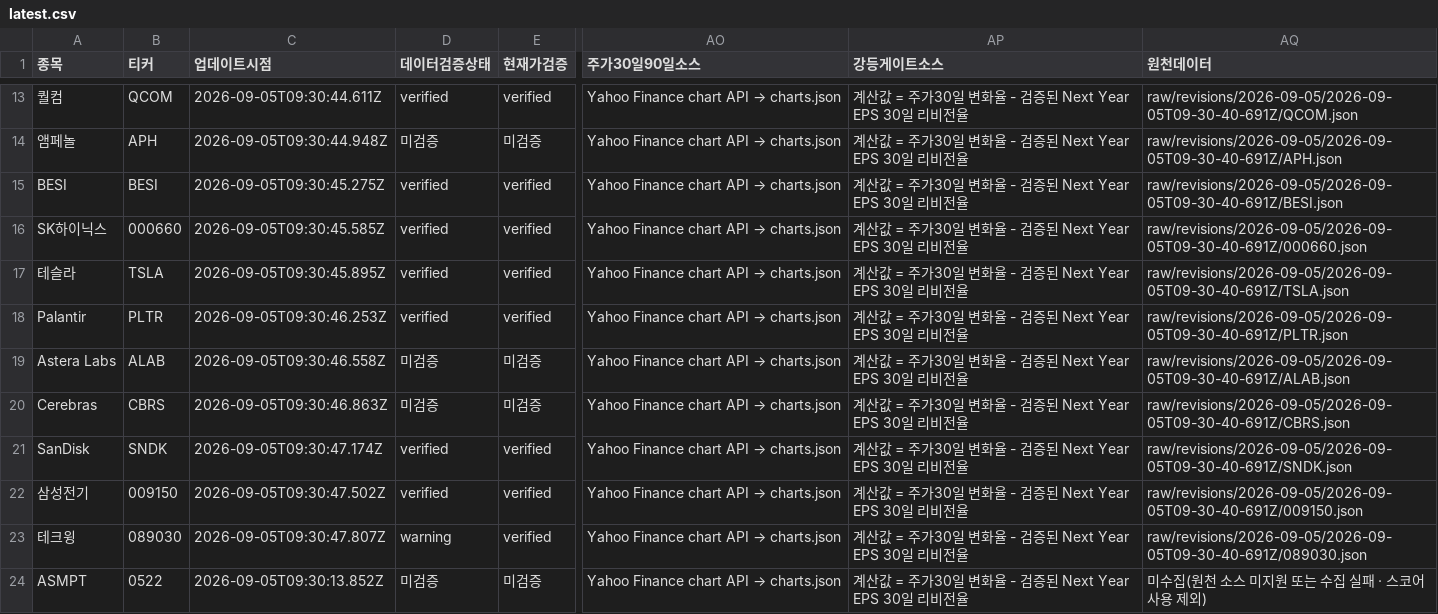
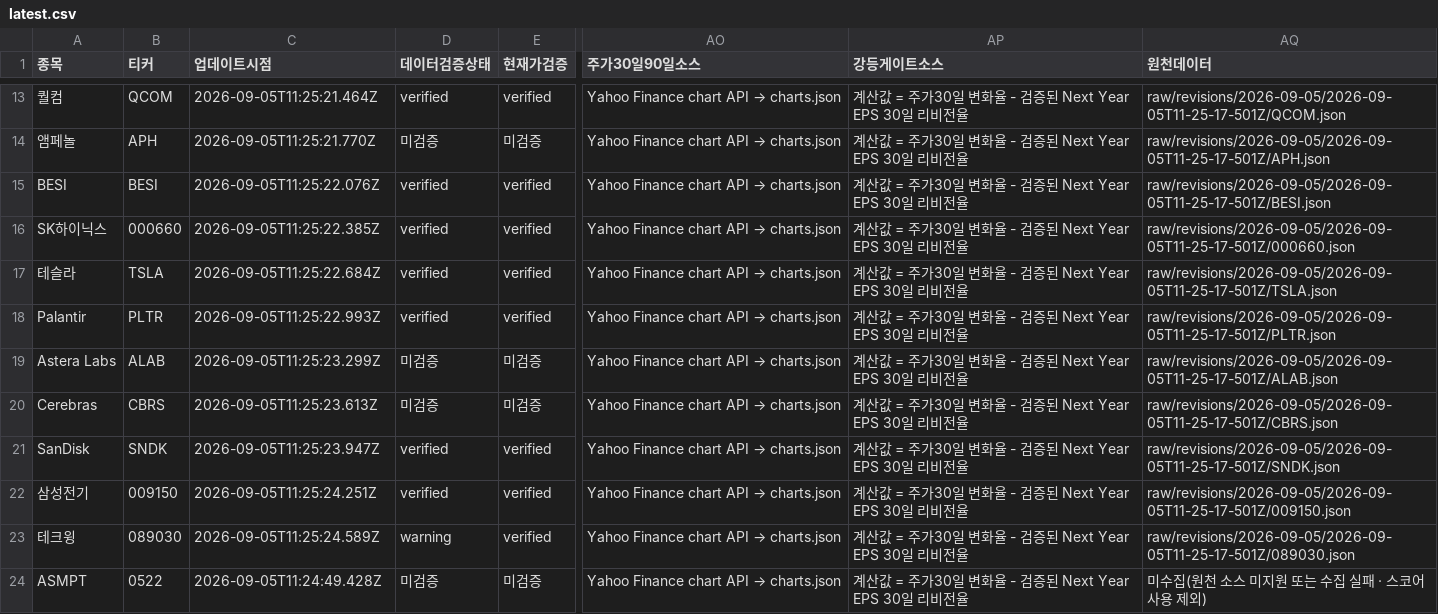
Before and after one commit to SimpleorNothing/ten-bagger, a CSV file: raw/revisions/latest.csv, drawn as a sheet; only a part is shown, gaps mark what is left out; the diff covers the shown part only; the diff names each change by its address in the sheet, - before the commit and + after, or states it on an @@ line.

Commit message:
chore: update market data + integrity-audited revisions (#1942)
Co-authored-by: github-actions[bot] <41898282+github-actions[bot]@users.noreply.github.com>

```diff
--- a/raw/revisions/latest.csv
+++ b/raw/revisions/latest.csv
-C13 (업데이트시점): 2026-09-05T09:30:44.611Z
+C13 (업데이트시점): 2026-09-05T11:25:21.464Z
-AQ13 (원천데이터): raw/revisions/2026-09-05/2026-09-05T09-30-40-691Z/QCOM.json
+AQ13 (원천데이터): raw/revisions/2026-09-05/2026-09-05T11-25-17-501Z/QCOM.json
-C14 (업데이트시점): 2026-09-05T09:30:44.948Z
+C14 (업데이트시점): 2026-09-05T11:25:21.770Z
-AQ14 (원천데이터): raw/revisions/2026-09-05/2026-09-05T09-30-40-691Z/APH.json
+AQ14 (원천데이터): raw/revisions/2026-09-05/2026-09-05T11-25-17-501Z/APH.json
-C15 (업데이트시점): 2026-09-05T09:30:45.275Z
+C15 (업데이트시점): 2026-09-05T11:25:22.076Z
-AQ15 (원천데이터): raw/revisions/2026-09-05/2026-09-05T09-30-40-691Z/BESI.json
+AQ15 (원천데이터): raw/revisions/2026-09-05/2026-09-05T11-25-17-501Z/BESI.json
-C16 (업데이트시점): 2026-09-05T09:30:45.585Z
+C16 (업데이트시점): 2026-09-05T11:25:22.385Z
-AQ16 (원천데이터): raw/revisions/2026-09-05/2026-09-05T09-30-40-691Z/000660.json
+AQ16 (원천데이터): raw/revisions/2026-09-05/2026-09-05T11-25-17-501Z/000660.json
-C17 (업데이트시점): 2026-09-05T09:30:45.895Z
+C17 (업데이트시점): 2026-09-05T11:25:22.684Z
-AQ17 (원천데이터): raw/revisions/2026-09-05/2026-09-05T09-30-40-691Z/TSLA.json
+AQ17 (원천데이터): raw/revisions/2026-09-05/2026-09-05T11-25-17-501Z/TSLA.json
-C18 (업데이트시점): 2026-09-05T09:30:46.253Z
+C18 (업데이트시점): 2026-09-05T11:25:22.993Z
-AQ18 (원천데이터): raw/revisions/2026-09-05/2026-09-05T09-30-40-691Z/PLTR.json
+AQ18 (원천데이터): raw/revisions/2026-09-05/2026-09-05T11-25-17-501Z/PLTR.json
-C19 (업데이트시점): 2026-09-05T09:30:46.558Z
+C19 (업데이트시점): 2026-09-05T11:25:23.299Z
-AQ19 (원천데이터): raw/revisions/2026-09-05/2026-09-05T09-30-40-691Z/ALAB.json
+AQ19 (원천데이터): raw/revisions/2026-09-05/2026-09-05T11-25-17-501Z/ALAB.json
-C20 (업데이트시점): 2026-09-05T09:30:46.863Z
+C20 (업데이트시점): 2026-09-05T11:25:23.613Z
-AQ20 (원천데이터): raw/revisions/2026-09-05/2026-09-05T09-30-40-691Z/CBRS.json
+AQ20 (원천데이터): raw/revisions/2026-09-05/2026-09-05T11-25-17-501Z/CBRS.json
-C21 (업데이트시점): 2026-09-05T09:30:47.174Z
+C21 (업데이트시점): 2026-09-05T11:25:23.947Z
-AQ21 (원천데이터): raw/revisions/2026-09-05/2026-09-05T09-30-40-691Z/SNDK.json
+AQ21 (원천데이터): raw/revisions/2026-09-05/2026-09-05T11-25-17-501Z/SNDK.json
-C22 (업데이트시점): 2026-09-05T09:30:47.502Z
+C22 (업데이트시점): 2026-09-05T11:25:24.251Z
-AQ22 (원천데이터): raw/revisions/2026-09-05/2026-09-05T09-30-40-691Z/009150.json
+AQ22 (원천데이터): raw/revisions/2026-09-05/2026-09-05T11-25-17-501Z/009150.json
-C23 (업데이트시점): 2026-09-05T09:30:47.807Z
+C23 (업데이트시점): 2026-09-05T11:25:24.589Z
-AQ23 (원천데이터): raw/revisions/2026-09-05/2026-09-05T09-30-40-691Z/089030.json
+AQ23 (원천데이터): raw/revisions/2026-09-05/2026-09-05T11-25-17-501Z/089030.json
-C24 (업데이트시점): 2026-09-05T09:30:13.852Z
+C24 (업데이트시점): 2026-09-05T11:24:49.428Z
```
Also changed, not shown: 60 edited cells elsewhere in this file, 34 other files.
